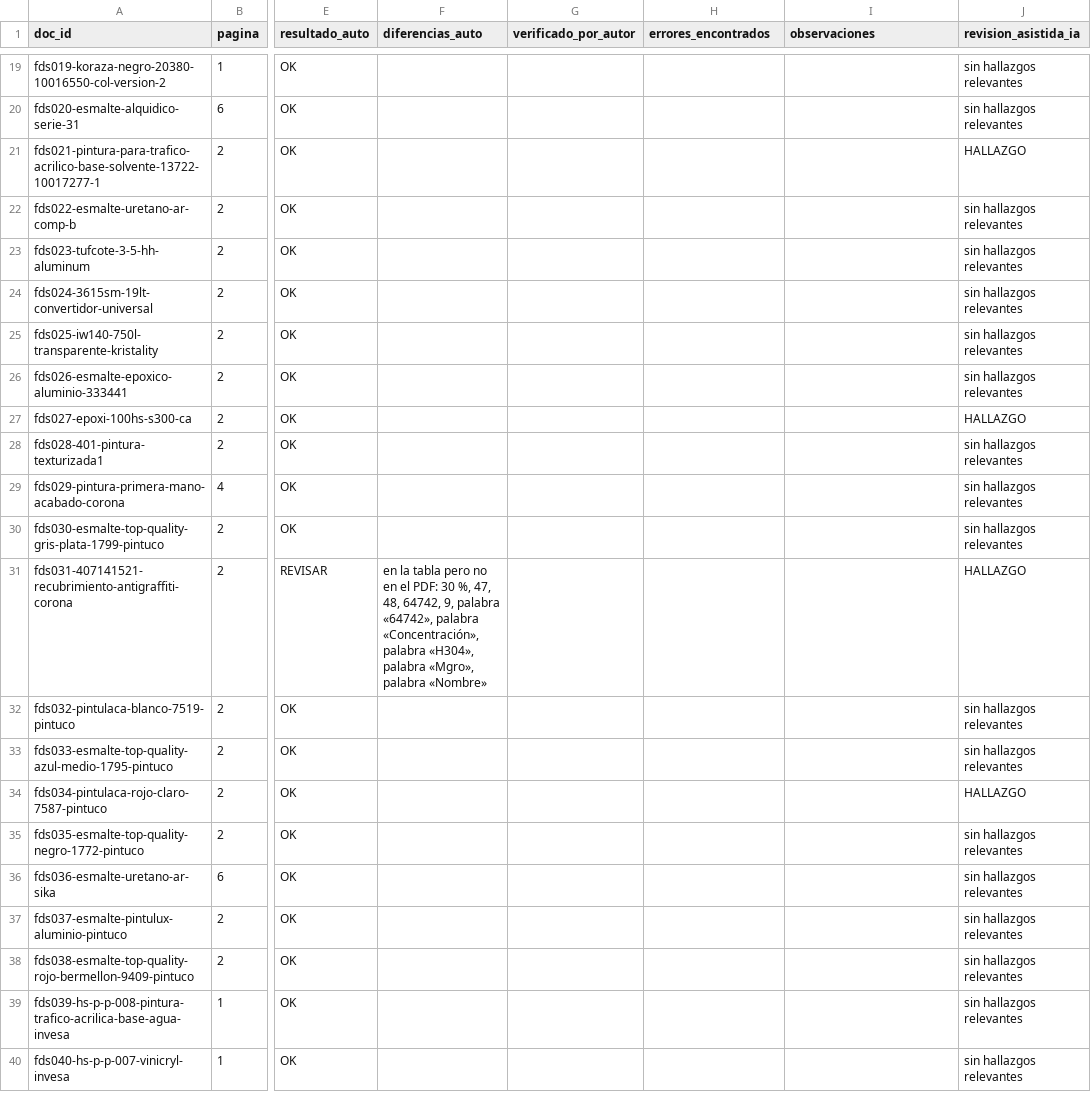
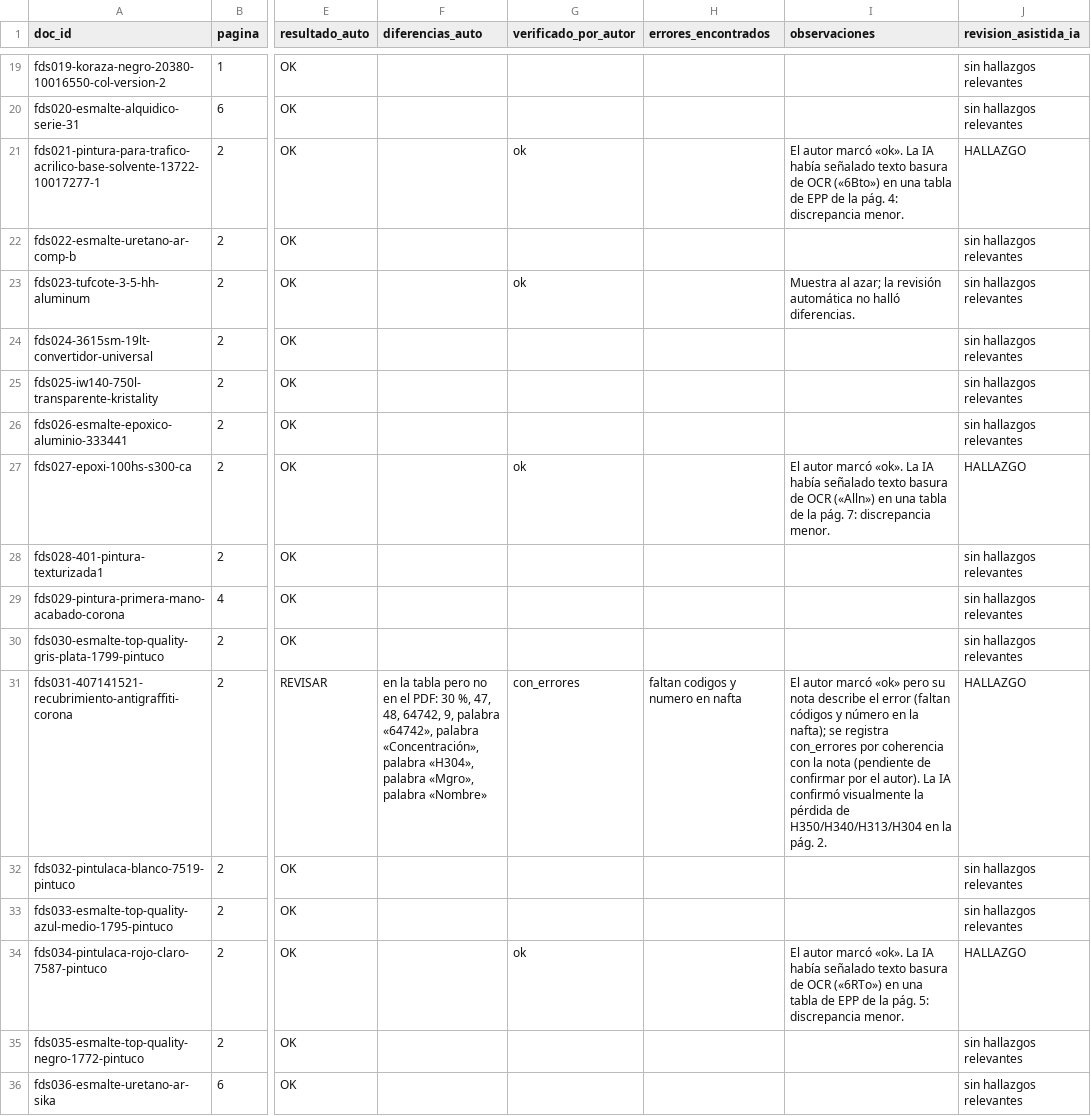
Before and after one commit to MrDavid0607/rag-fds, a CSV file: verificacion/verificacion_extraccion.csv, drawn as a sheet; only a part is shown, gaps mark what is left out; the shorter side is filled out with more unchanged rows; the diff covers the shown part only; the diff names each change by its address in the sheet, - before the commit and + after, or states it on an @@ line.

Commit message:
Verificacion humana de la extraccion (muestra de 24 fichas: 13 coinciden, 11 con errores); metodo mixto documentado

```diff
--- a/verificacion/verificacion_extraccion.csv
+++ b/verificacion/verificacion_extraccion.csv
-G21 (verificado_por_autor): (empty)
+G21 (verificado_por_autor): ok
-I21 (observaciones): (empty)
+I21 (observaciones): El autor marcó «ok». La IA había señalado texto basura de OCR («6Bto») en una tabla de EPP de la pág. 4: discrepancia menor.
-G23 (verificado_por_autor): (empty)
+G23 (verificado_por_autor): ok
-I23 (observaciones): (empty)
+I23 (observaciones): Muestra al azar; la revisión automática no halló diferencias.
-G27 (verificado_por_autor): (empty)
+G27 (verificado_por_autor): ok
-I27 (observaciones): (empty)
+I27 (observaciones): El autor marcó «ok». La IA había señalado texto basura de OCR («Alln») en una tabla de la pág. 7: discrepancia menor.
-G31 (verificado_por_autor): (empty)
+G31 (verificado_por_autor): con_errores
-H31 (errores_encontrados): (empty)
+H31 (errores_encontrados): faltan codigos y numero en nafta
-I31 (observaciones): (empty)
+I31 (observaciones): El autor marcó «ok» pero su nota describe el error (faltan códigos y número en la nafta); se registra con_errores por coherencia con la nota (pendiente de confirmar por el autor). La IA confirmó visualmente la pérdida de H350/H340/H313/H304 en la pág. 2.
-G34 (verificado_por_autor): (empty)
+G34 (verificado_por_autor): ok
-I34 (observaciones): (empty)
+I34 (observaciones): El autor marcó «ok». La IA había señalado texto basura de OCR («6RTo») en una tabla de EPP de la pág. 5: discrepancia menor.
```
Also changed, not shown: 45 edited cells elsewhere in this file, 7 other files.
